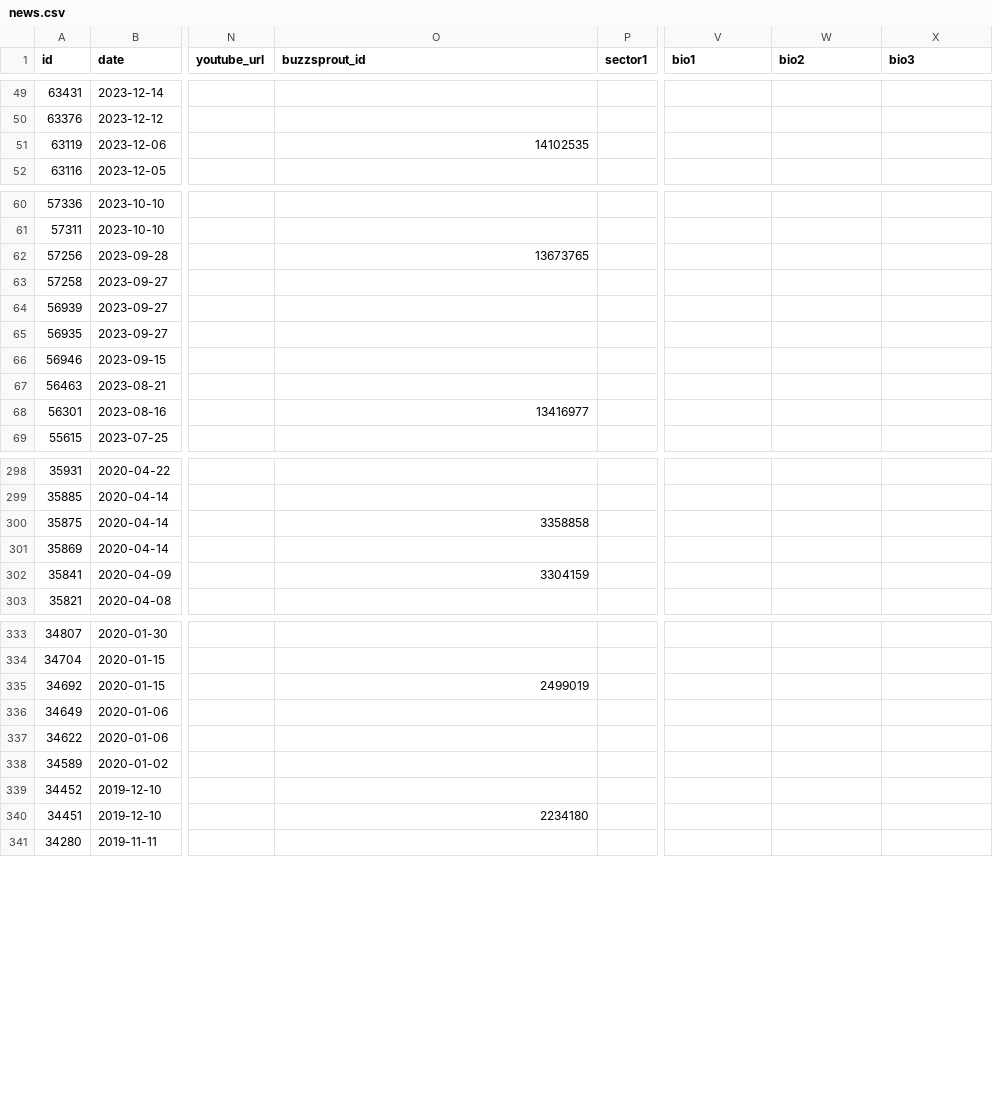
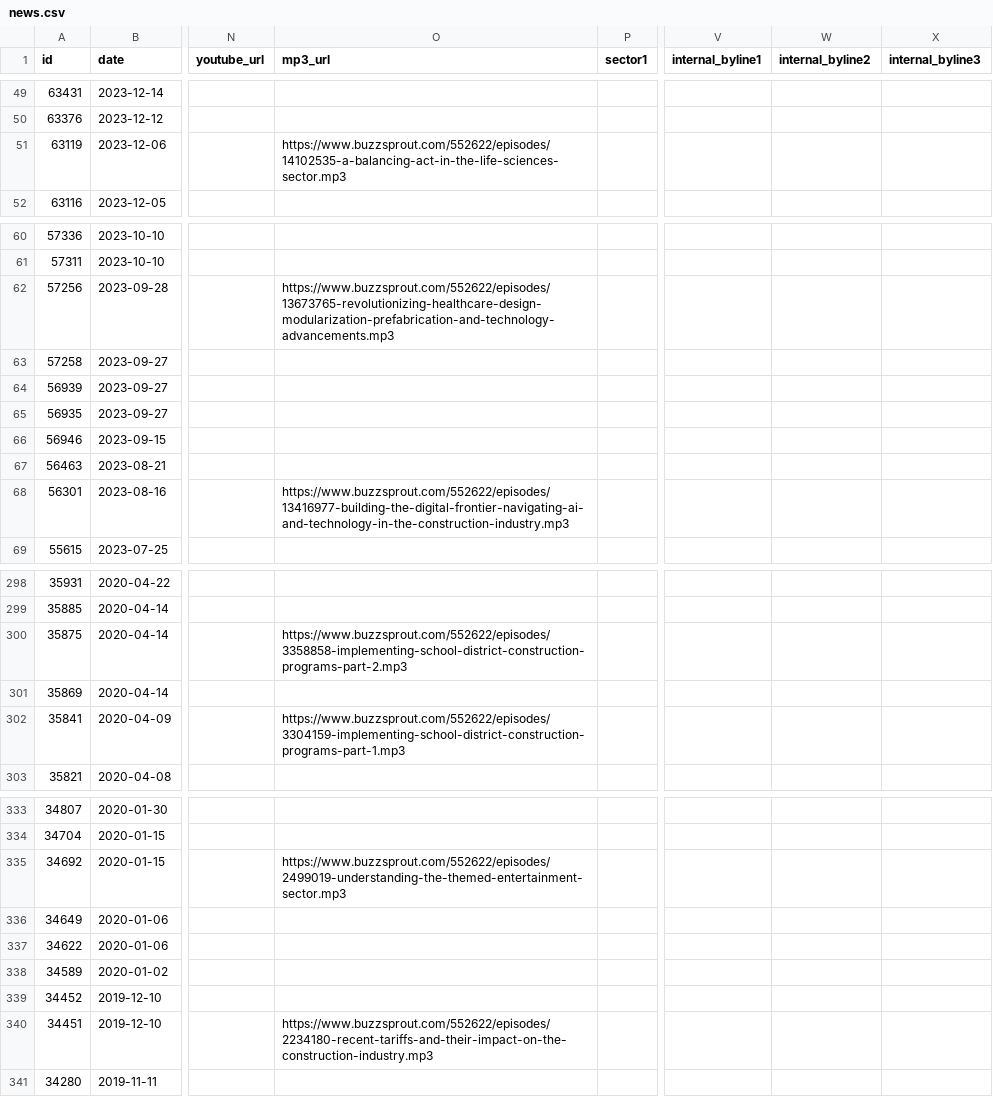
Before and after one commit to autogram-is/cg-web, a CSV file: public_html/wp-content/plugins/cg-migrate/content/news.csv, drawn as a sheet; only a part is shown, gaps mark what is left out; the diff covers the shown part only; the diff names each change by its address in the sheet, - before the commit and + after, or states it on an @@ line.

```diff
--- a/public_html/wp-content/plugins/cg-migrate/content/news.csv
+++ b/public_html/wp-content/plugins/cg-migrate/content/news.csv
-O1: buzzsprout_id
+O1: mp3_url
-V1: bio1
+V1: internal_byline1
-W1: bio2
+W1: internal_byline2
-X1: bio3
+X1: internal_byline3
-O51 (mp3_url): 14102535
+O51 (mp3_url): https://www.buzzsprout.com/552622/episodes/14102535-a-balancing-act-in-the-life-sciences-sector.mp3
-O62 (mp3_url): 13673765
+O62 (mp3_url): https://www.buzzsprout.com/552622/episodes/13673765-revolutionizing-healthcare-design-modularization-prefabrication-and-technology-advancements.mp3
-O68 (mp3_url): 13416977
+O68 (mp3_url): https://www.buzzsprout.com/552622/episodes/13416977-building-the-digital-frontier-navigating-ai-and-technology-in-the-construction-industry.mp3
-O300 (mp3_url): 3358858
+O300 (mp3_url): https://www.buzzsprout.com/552622/episodes/3358858-implementing-school-district-construction-programs-part-2.mp3
-O302 (mp3_url): 3304159
+O302 (mp3_url): https://www.buzzsprout.com/552622/episodes/3304159-implementing-school-district-construction-programs-part-1.mp3
-O335 (mp3_url): 2499019
+O335 (mp3_url): https://www.buzzsprout.com/552622/episodes/2499019-understanding-the-themed-entertainment-sector.mp3
-O340 (mp3_url): 2234180
+O340 (mp3_url): https://www.buzzsprout.com/552622/episodes/2234180-recent-tariffs-and-their-impact-on-the-construction-industry.mp3
```
Also changed, not shown: 14 edited cells elsewhere in this file, 22 other files.
